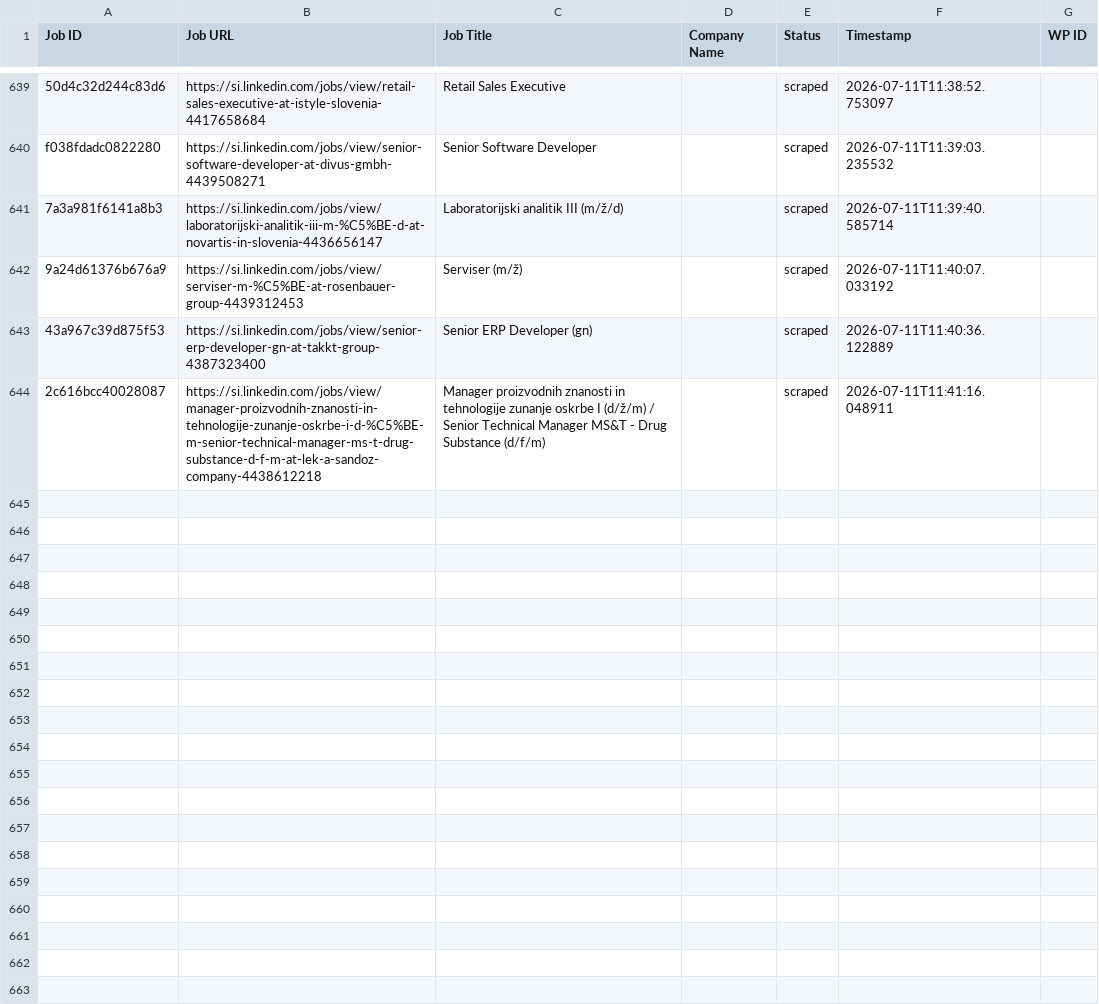
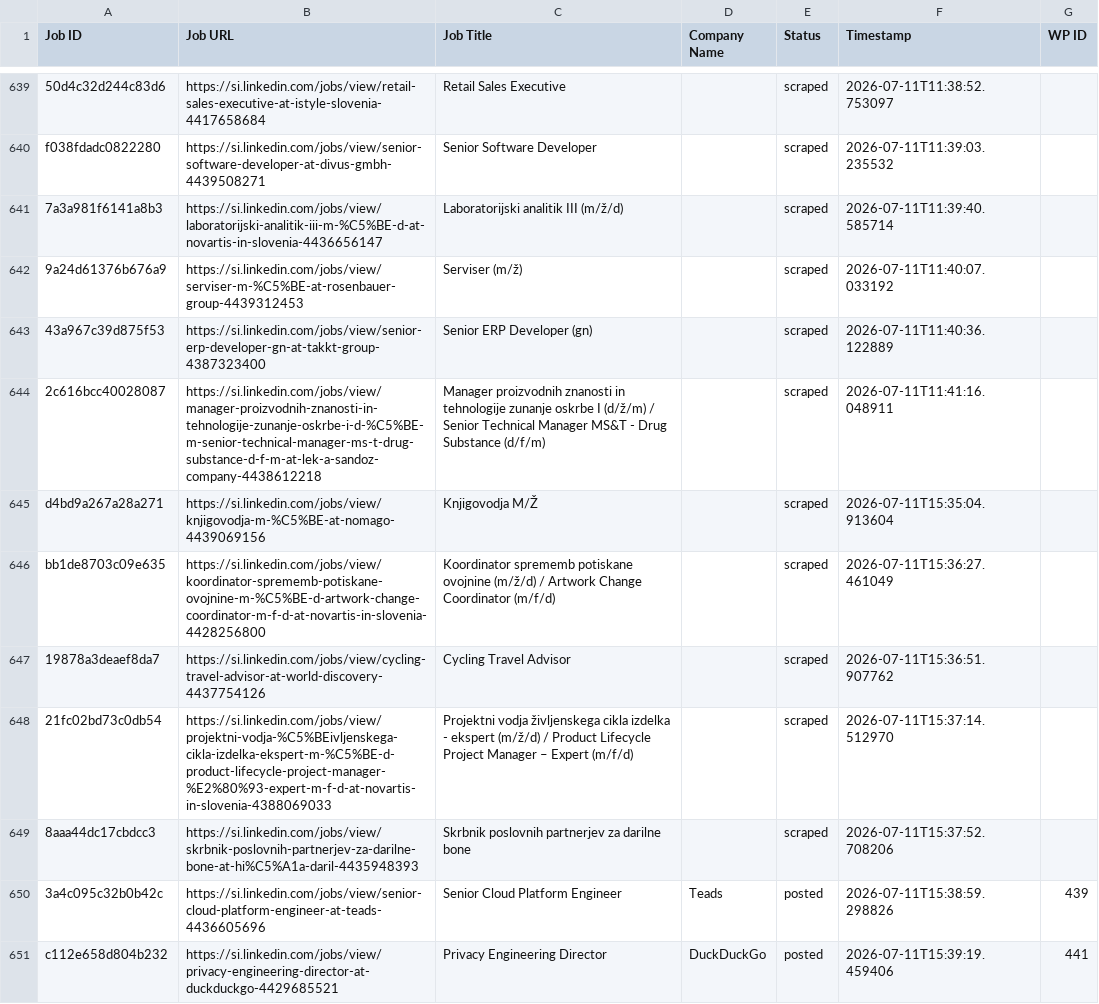
Before and after one commit to mimusdesign/si, a CSV file: processed_jobs.csv, drawn as a sheet; only a part is shown, gaps mark what is left out.

```diff
--- a/processed_jobs.csv
+++ b/processed_jobs.csv
@@ -644 +644,8 @@ f038fdadc0822280,https://si.linkedin.com/jobs/view/senior-software-developer-at-
 2c616bcc40028087,https://si.linkedin.com/jobs/view/manager-proizvodnih-znanosti-in-tehnologije-zunanje-oskrbe-i-d-%C5%BE-m-senior-technical-manager-ms-t-drug-substance-d-f-m-at-lek-a-sandoz-company-4438612218,Manager proizvodnih znanosti in tehnologije zunanje oskrbe I (d/ž/m) / Senior Technical Manager MS&T - Drug Substance (d/f/m),,scraped,2026-07-11T11:41:16.048911,
+d4bd9a267a28a271,https://si.linkedin.com/jobs/view/knjigovodja-m-%C5%BE-at-nomago-4439069156,Knjigovodja M/Ž,,scraped,2026-07-11T15:35:04.913604,
+bb1de8703c09e635,https://si.linkedin.com/jobs/view/koordinator-sprememb-potiskane-ovojnine-m-%C5%BE-d-artwork-change-coordinator-m-f-d-at-novartis-in-slovenia-4428256800,Koordinator sprememb potiskane ovojnine (m/ž/d) / Artwork Change Coordinator (m/f/d),,scraped,2026-07-11T15:36:27.461049,
+19878a3deaef8da7,https://si.linkedin.com/jobs/view/cycling-travel-advisor-at-world-discovery-4437754126,Cycling Travel Advisor,,scraped,2026-07-11T15:36:51.907762,
+21fc02bd73c0db54,https://si.linkedin.com/jobs/view/projektni-vodja-%C5%BEivljenskega-cikla-izdelka-ekspert-m-%C5%BE-d-product-lifecycle-project-manager-%E2%80%93-expert-m-f-d-at-novartis-in-slovenia-4388069033,Projektni vodja življenskega cikla izdelka - ekspert (m/ž/d) / Product Lifecycle Project Manager – Expert (m/f/d),,scraped,2026-07-11T15:37:14.512970,
+8aaa44dc17cbdcc3,https://si.linkedin.com/jobs/view/skrbnik-poslovnih-partnerjev-za-darilne-bone-at-hi%C5%A1a-daril-4435948393,Skrbnik poslovnih partnerjev za darilne bone,,scraped,2026-07-11T15:37:52.708206,
+3a4c095c32b0b42c,https://si.linkedin.com/jobs/view/senior-cloud-platform-engineer-at-teads-4436605696,Senior Cloud Platform Engineer,Teads,posted,2026-07-11T15:38:59.298826,439
+c112e658d804b232,https://si.linkedin.com/jobs/view/privacy-engineering-director-at-duckduckgo-4429685521,Privacy Engineering Director,DuckDuckGo,posted,2026-07-11T15:39:19.459406,441
```
